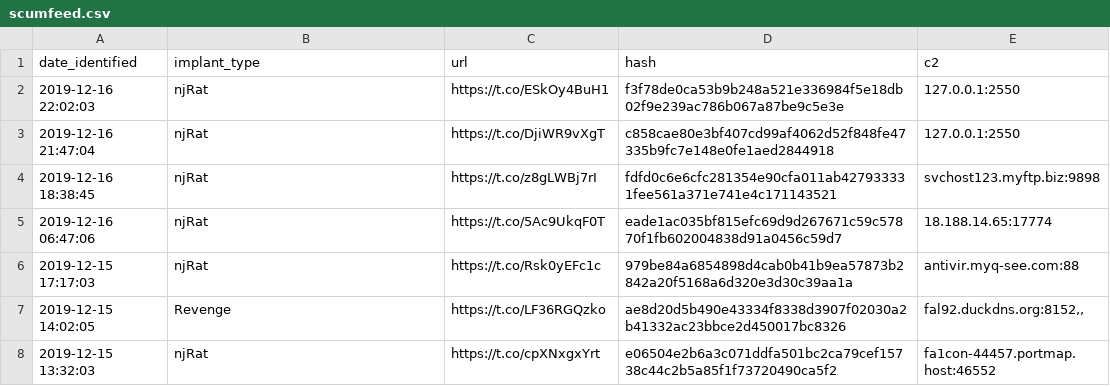
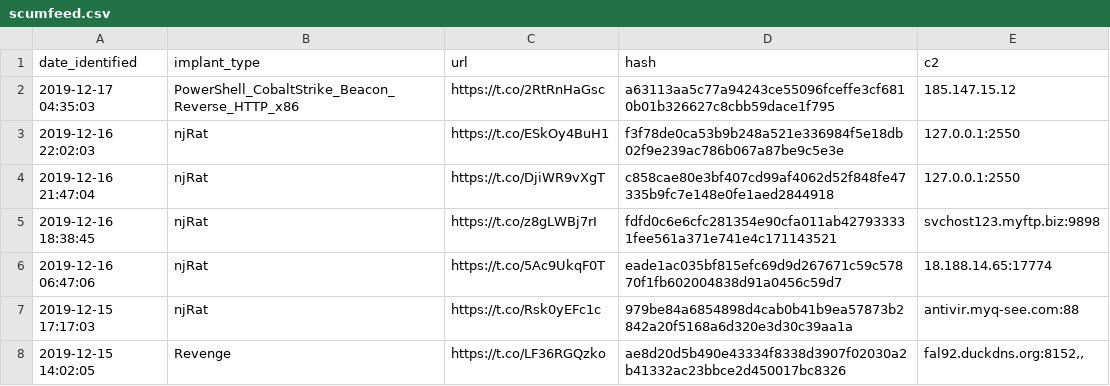
Before and after one commit to signalblur/ScumBots-DataFeed, a CSV file: scumfeed.csv, drawn as a sheet; only a part is shown; the shorter side is filled out with more unchanged rows; the diff names each change by its address in the sheet, - before the commit and + after, or states it on an @@ line.

```diff
--- a/scumfeed.csv
+++ b/scumfeed.csv
+row 2: 2019-12-17 04:35:03 | PowerShell_CobaltStrike_Beacon_Reverse_HTTP_x86 | https://t.co/2RtRnHaGsc | a63113aa5c77a94243ce55096fceffe3cf6810b01b326627c8cbb59dace1f795 | 185.147.15.12
```
Also changed, not shown: 1 other file.
